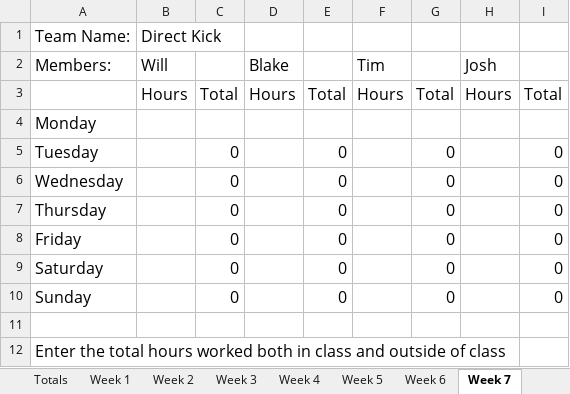
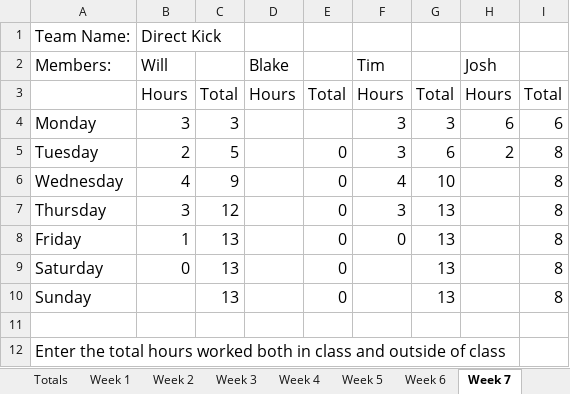
Before and after one commit to bryantb2/Direct-Kick-Soccer, an Excel workbook: document/Time Sheet.xlsx, sheet Week 7, drawn as a sheet; values as stored, in another font and other column widths than the file's, no borders; charts and pictures not drawn; the diff names each change by its address in the sheet, - before the commit and + after, or states it on an @@ line.

```diff
--- a/document/Time Sheet.xlsx (sheet Week 7)
+++ b/document/Time Sheet.xlsx (sheet Week 7)
-B4 (Will): (empty)
+B4 (Will): 3
-C4: (empty)
+C4: 3
-F4:F5 (Tim): (empty)
+F4:F5 (Tim): 3
-G4: (empty)
+G4: 3
-H4 (Josh): (empty)
+H4 (Josh): 6
-I4: (empty)
+I4: 6
-B5 (Will): (empty)
+B5 (Will): 2
-C5: 0
+C5: 5
-G5: 0
+G5: 6
-H5 (Josh): (empty)
+H5 (Josh): 2
-I5:I10: 0
+I5:I10: 8
-B6 (Will): (empty)
+B6 (Will): 4
-C6: 0
+C6: 9
-F6 (Tim): (empty)
+F6 (Tim): 4
-G6: 0
+G6: 10
-B7 (Will): (empty)
+B7 (Will): 3
-C7: 0
+C7: 12
-F7 (Tim): (empty)
+F7 (Tim): 3
-G7:G10: 0
+G7:G10: 13
-B8 (Will): (empty)
+B8 (Will): 1
-C8:C10: 0
+C8:C10: 13
-F8 (Tim): (empty)
+F8 (Tim): 0
-B9 (Will): (empty)
+B9 (Will): 0
```
Also changed, not shown: sheet Week 8, sheet Totals, sheet Week 6.
